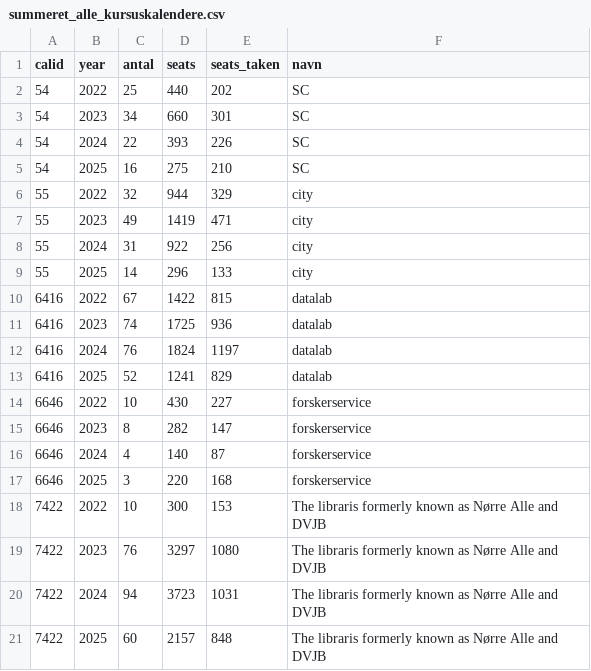
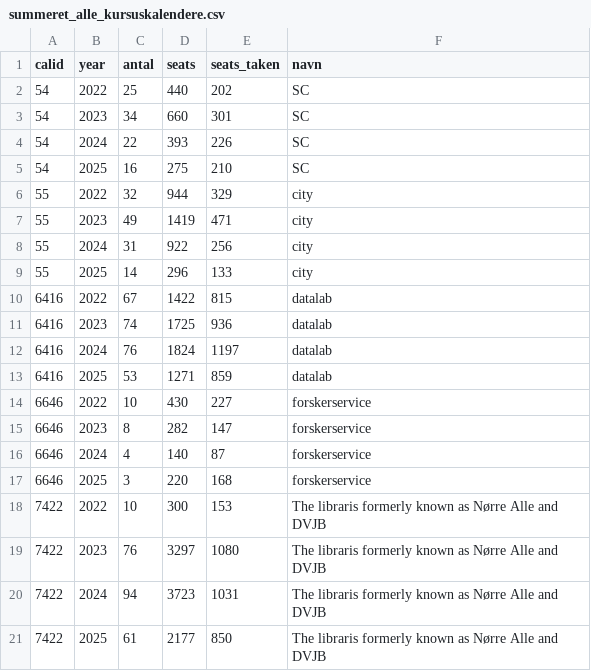
Before and after one commit to chrbknudsen/kursus_data-20260105, a CSV file: data/summeret_alle_kursuskalendere.csv, drawn as a sheet.

```diff
--- a/data/summeret_alle_kursuskalendere.csv
+++ b/data/summeret_alle_kursuskalendere.csv
@@ -12,3 +12,3 @@ calid;year;antal;seats;seats_taken;navn
 6416;2024;76;1824;1197;datalab
-6416;2025;52;1241;829;datalab
+6416;2025;53;1271;859;datalab
 6646;2022;10;430;227;forskerservice
@@ -20,2 +20,2 @@ calid;year;antal;seats;seats_taken;navn
 7422;2024;94;3723;1031;The libraris formerly known as Nørre Alle and DVJB
-7422;2025;60;2157;848;The libraris formerly known as Nørre Alle and DVJB
+7422;2025;61;2177;850;The libraris formerly known as Nørre Alle and DVJB
```
Also changed, not shown: 1 other file.
